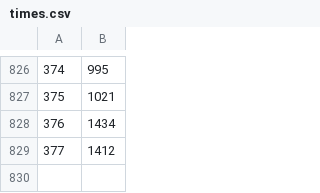
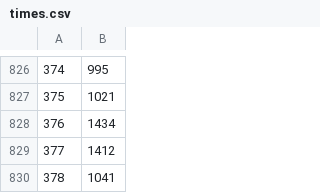
Before and after one commit to rick446/mongodb-sdas, a CSV file: times.csv, drawn as a sheet; only a part is shown, gaps mark what is left out; the diff names each change by its address in the sheet, - before the commit and + after, or states it on an @@ line.

Commit message:
update times

```diff
--- a/times.csv
+++ b/times.csv
+row 830: 378 | 1041
```
